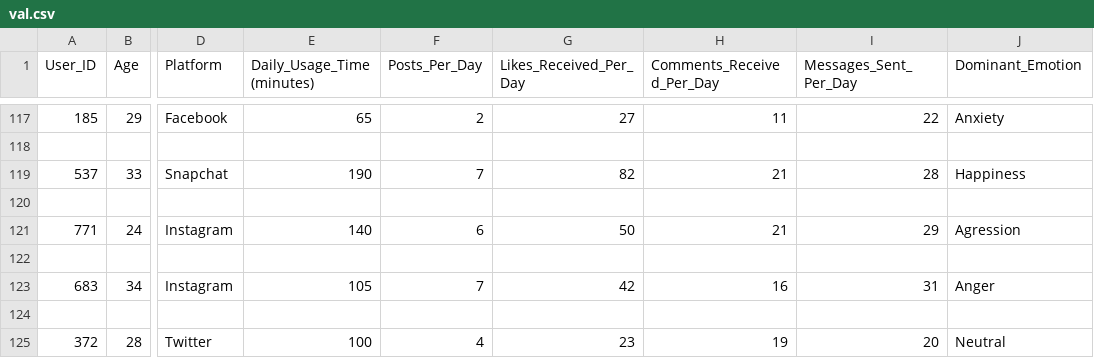
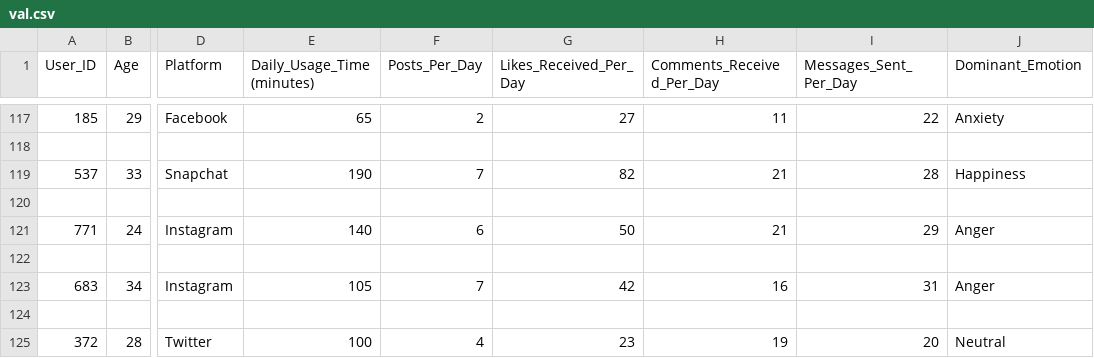
Before and after one commit to astridhu123/Smartphones-Emotional-Wellbeing-Website, a CSV file: data/App Usage and Emotions Datasets/val.csv, drawn as a sheet; only a part is shown, gaps mark what is left out; the diff names each change by its address in the sheet, - before the commit and + after, or states it on an @@ line.

Commit message:
clean data

```diff
--- a/data/App Usage and Emotions Datasets/val.csv
+++ b/data/App Usage and Emotions Datasets/val.csv
-J121 (Dominant_Emotion): Agression
+J121 (Dominant_Emotion): Anger
```
